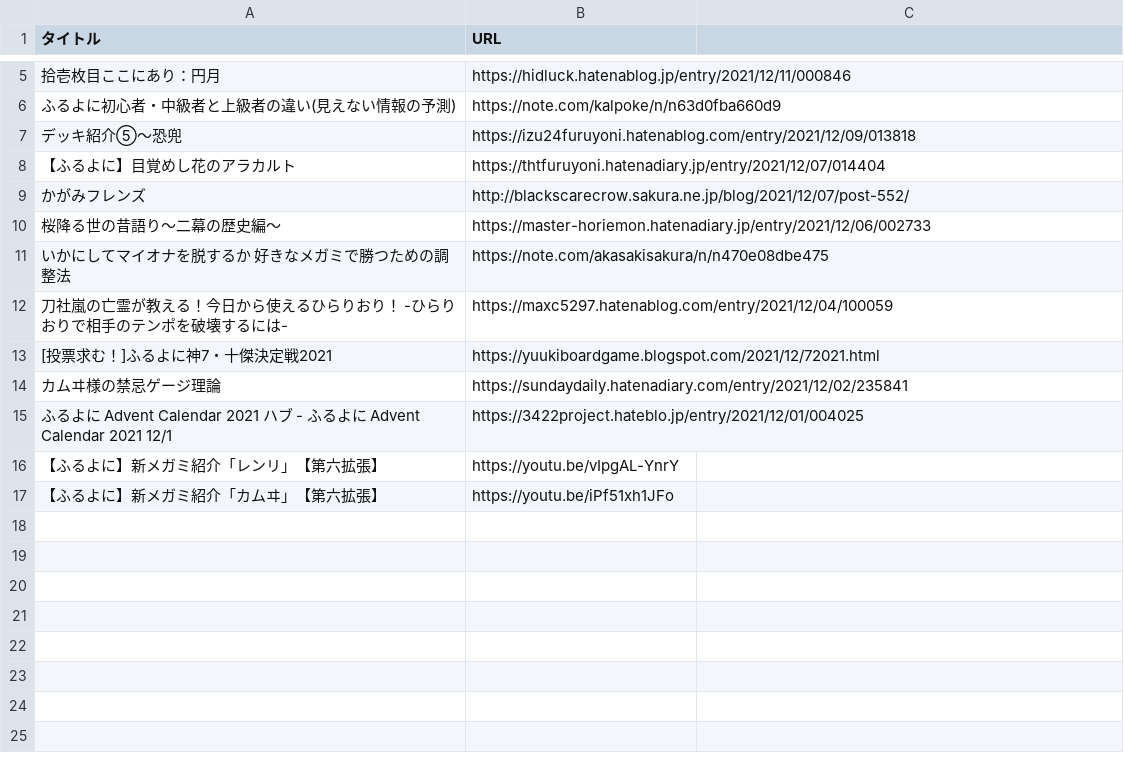
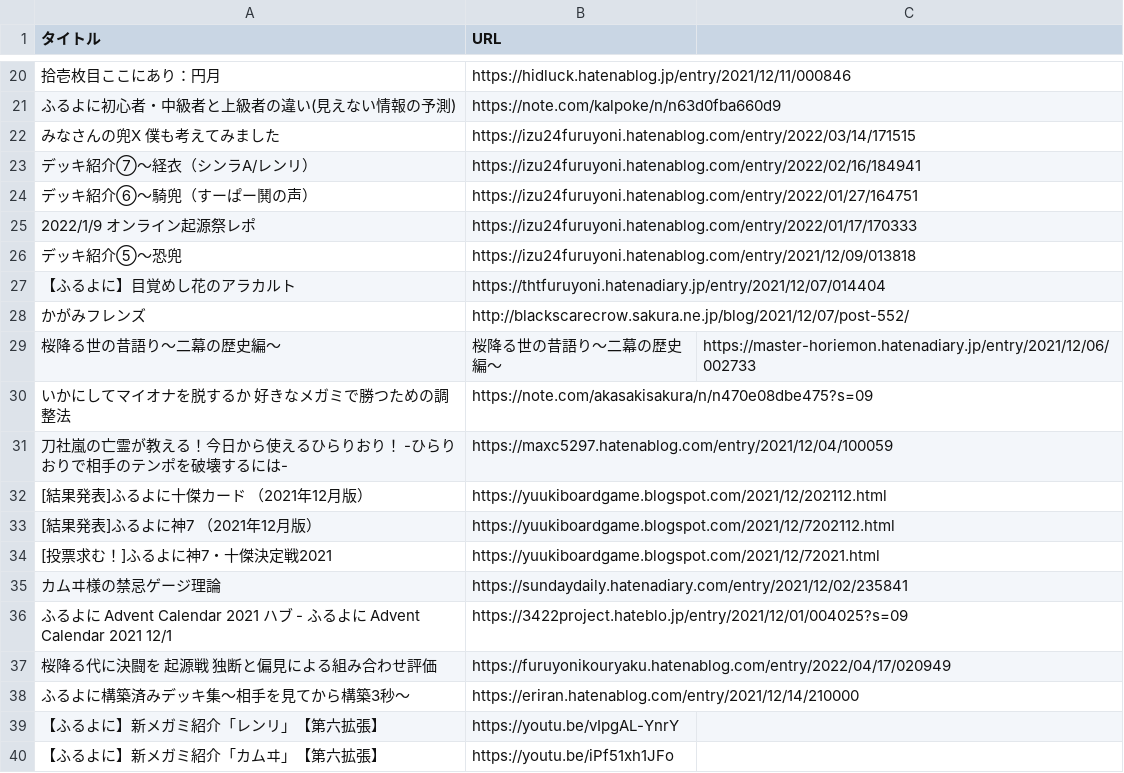
Before and after one commit to rhymof/furuyoni-post-list, a CSV file: S7.csv, drawn as a sheet; only a part is shown, gaps mark what is left out; the diff covers the shown part only.

Commit message:
20220417

```diff
--- a/S7.csv
+++ b/S7.csv
@@ -6,2 +21,6 @@
 ふるよに初心者・中級者と上級者の違い(見えない情報の予測),https://note.com/kalpoke/n/n63d0fba660d9
+みなさんの兜X 僕も考えてみました,https://izu24furuyoni.hatenablog.com/entry/2022/03/14/171515
+デッキ紹介⑦〜経衣（シンラA/レンリ）,https://izu24furuyoni.hatenablog.com/entry/2022/02/16/184941
+デッキ紹介⑥〜騎兜（すーぱー鬨の声）,https://izu24furuyoni.hatenablog.com/entry/2022/01/27/164751
+2022/1/9 オンライン起源祭レポ,https://izu24furuyoni.hatenablog.com/entry/2022/01/17/170333
 デッキ紹介⑤〜恐兜,https://izu24furuyoni.hatenablog.com/entry/2021/12/09/013818
@@ -9,8 +28,12 @@
 かがみフレンズ,http://blackscarecrow.sakura.ne.jp/blog/2021/12/07/post-552/
-桜降る世の昔語り～二幕の歴史編～,https://master-horiemon.hatenadiary.jp/entry/2021/12/06/002733
-いかにしてマイオナを脱するか　好きなメガミで勝つための調整法,https://note.com/akasakisakura/n/n470e08dbe475
+桜降る世の昔語り～二幕の歴史編～,桜降る世の昔語り～二幕の歴史編～,https://master-horiemon.hatenadiary.jp/entry/2021/12/06/002733
+いかにしてマイオナを脱するか　好きなメガミで勝つための調整法,https://note.com/akasakisakura/n/n470e08dbe475?s=09
 刀社嵐の亡霊が教える！今日から使えるひらりおり！ -ひらりおりで相手のテンポを破壊するには-,https://maxc5297.hatenablog.com/entry/2021/12/04/100059
+[結果発表]ふるよに十傑カード　（2021年12月版）,https://yuukiboardgame.blogspot.com/2021/12/202112.html
+[結果発表]ふるよに神7　（2021年12月版）,https://yuukiboardgame.blogspot.com/2021/12/7202112.html
 [投票求む！]ふるよに神7・十傑決定戦2021,https://yuukiboardgame.blogspot.com/2021/12/72021.html
 カムヰ様の禁忌ゲージ理論,https://sundaydaily.hatenadiary.com/entry/2021/12/02/235841
-ふるよに Advent Calendar 2021 ハブ - ふるよに Advent Calendar 2021 12/1,https://3422project.hateblo.jp/entry/2021/12/01/004025
+ふるよに Advent Calendar 2021 ハブ - ふるよに Advent Calendar 2021 12/1,https://3422project.hateblo.jp/entry/2021/12/01/004025?s=09
+桜降る代に決闘を　起源戦　独断と偏見による組み合わせ評価,https://furuyonikouryaku.hatenablog.com/entry/2022/04/17/020949
+ふるよに構築済みデッキ集～相手を見てから構築3秒～,https://eriran.hatenablog.com/entry/2021/12/14/210000
 【ふるよに】新メガミ紹介「レンリ」【第六拡張】,https://youtu.be/vIpgAL-YnrY
```
Also changed, not shown: 16 added rows and 1 edited cell elsewhere in this file.
